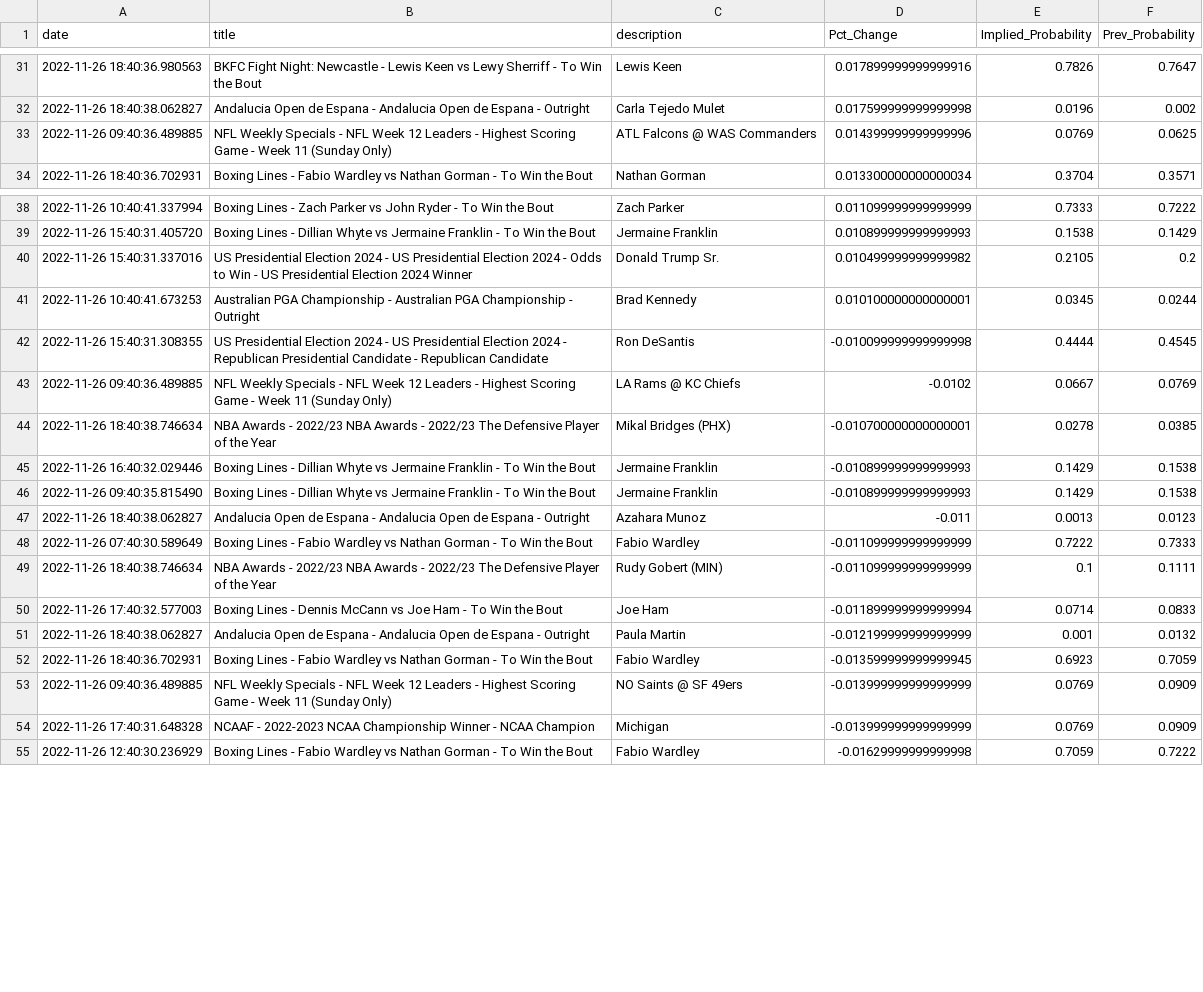
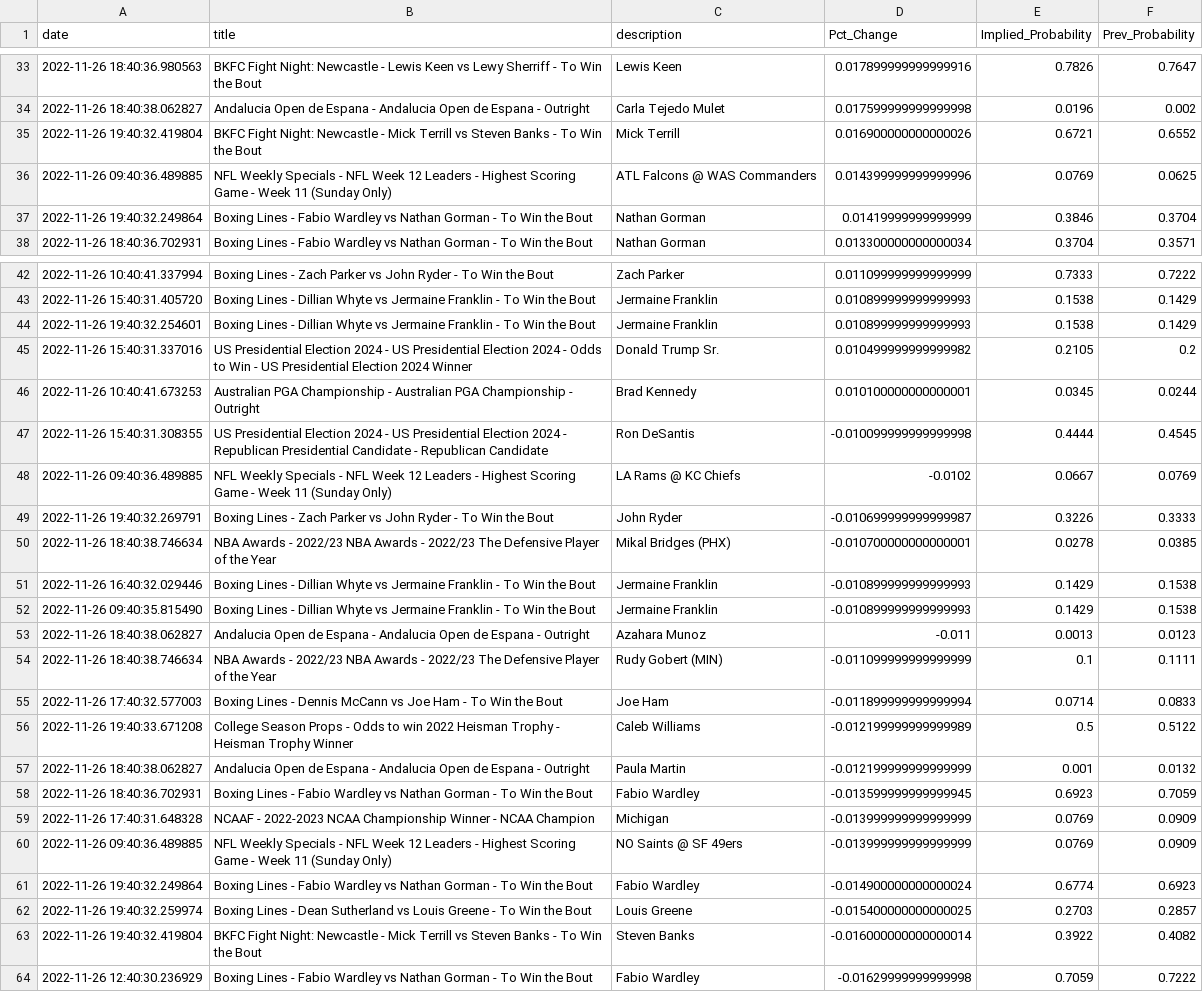
Before and after one commit to aaroncolesmith/bovada_data, a CSV file: bovada_scatter.csv, drawn as a sheet; only a part is shown, gaps mark what is left out; the diff covers the shown part only.

```diff
--- a/bovada_scatter.csv
+++ b/bovada_scatter.csv
@@ -32,3 +34,5 @@ date,title,description,Pct_Change,Implied_Probability,Prev_Probability
 2022-11-26 18:40:38.062827,Andalucia Open de Espana - Andalucia Open de Espana - Outright,Carla Tejedo Mulet,0.017599999999999998,0.0196,0.002
+2022-11-26 19:40:32.419804,BKFC Fight Night: Newcastle - Mick Terrill vs Steven Banks - To Win the Bout,Mick Terrill,0.016900000000000026,0.6721,0.6552
 2022-11-26 09:40:36.489885,NFL Weekly Specials - NFL Week 12 Leaders - Highest Scoring Game - Week 11 (Sunday Only),ATL Falcons @ WAS Commanders,0.014399999999999996,0.0769,0.0625
+2022-11-26 19:40:32.249864,Boxing Lines - Fabio Wardley vs Nathan Gorman - To Win the Bout,Nathan Gorman,0.01419999999999999,0.3846,0.3704
 2022-11-26 18:40:36.702931,Boxing Lines - Fabio Wardley vs Nathan Gorman - To Win the Bout,Nathan Gorman,0.013300000000000034,0.3704,0.3571
@@ -39,2 +43,3 @@ date,title,description,Pct_Change,Implied_Probability,Prev_Probability
 2022-11-26 15:40:31.405720,Boxing Lines - Dillian Whyte vs Jermaine Franklin - To Win the Bout,Jermaine Franklin,0.010899999999999993,0.1538,0.1429
+2022-11-26 19:40:32.254601,Boxing Lines - Dillian Whyte vs Jermaine Franklin - To Win the Bout,Jermaine Franklin,0.010899999999999993,0.1538,0.1429
 2022-11-26 15:40:31.337016,US Presidential Election 2024 - US Presidential Election 2024 - Odds to Win - US Presidential Election 2024 Winner,Donald Trump Sr.,0.010499999999999982,0.2105,0.2
@@ -43,2 +48,3 @@ date,title,description,Pct_Change,Implied_Probability,Prev_Probability
 2022-11-26 09:40:36.489885,NFL Weekly Specials - NFL Week 12 Leaders - Highest Scoring Game - Week 11 (Sunday Only),LA Rams @ KC Chiefs,-0.0102,0.0667,0.0769
+2022-11-26 19:40:32.269791,Boxing Lines - Zach Parker vs John Ryder - To Win the Bout,John Ryder,-0.010699999999999987,0.3226,0.3333
 2022-11-26 18:40:38.746634,NBA Awards - 2022/23 NBA Awards - 2022/23 The Defensive Player of the Year,Mikal Bridges (PHX),-0.010700000000000001,0.0278,0.0385
@@ -47,9 +53,12 @@ date,title,description,Pct_Change,Implied_Probability,Prev_Probability
 2022-11-26 18:40:38.062827,Andalucia Open de Espana - Andalucia Open de Espana - Outright,Azahara Munoz,-0.011,0.0013,0.0123
-2022-11-26 07:40:30.589649,Boxing Lines - Fabio Wardley vs Nathan Gorman - To Win the Bout,Fabio Wardley,-0.011099999999999999,0.7222,0.7333
 2022-11-26 18:40:38.746634,NBA Awards - 2022/23 NBA Awards - 2022/23 The Defensive Player of the Year,Rudy Gobert (MIN),-0.011099999999999999,0.1,0.1111
 2022-11-26 17:40:32.577003,Boxing Lines - Dennis McCann vs Joe Ham - To Win the Bout,Joe Ham,-0.011899999999999994,0.0714,0.0833
+2022-11-26 19:40:33.671208,College Season Props - Odds to win 2022 Heisman Trophy - Heisman Trophy Winner,Caleb Williams,-0.012199999999999989,0.5,0.5122
 2022-11-26 18:40:38.062827,Andalucia Open de Espana - Andalucia Open de Espana - Outright,Paula Martin,-0.012199999999999999,0.001,0.0132
 2022-11-26 18:40:36.702931,Boxing Lines - Fabio Wardley vs Nathan Gorman - To Win the Bout,Fabio Wardley,-0.013599999999999945,0.6923,0.7059
+2022-11-26 17:40:31.648328,NCAAF - 2022-2023 NCAA Championship Winner - NCAA Champion,Michigan,-0.013999999999999999,0.0769,0.0909
 2022-11-26 09:40:36.489885,NFL Weekly Specials - NFL Week 12 Leaders - Highest Scoring Game - Week 11 (Sunday Only),NO Saints @ SF 49ers,-0.013999999999999999,0.0769,0.0909
-2022-11-26 17:40:31.648328,NCAAF - 2022-2023 NCAA Championship Winner - NCAA Champion,Michigan,-0.013999999999999999,0.0769,0.0909
+2022-11-26 19:40:32.249864,Boxing Lines - Fabio Wardley vs Nathan Gorman - To Win the Bout,Fabio Wardley,-0.014900000000000024,0.6774,0.6923
+2022-11-26 19:40:32.259974,Boxing Lines - Dean Sutherland vs Louis Greene - To Win the Bout,Louis Greene,-0.015400000000000025,0.2703,0.2857
+2022-11-26 19:40:32.419804,BKFC Fight Night: Newcastle - Mick Terrill vs Steven Banks - To Win the Bout,Steven Banks,-0.016000000000000014,0.3922,0.4082
 2022-11-26 12:40:30.236929,Boxing Lines - Fabio Wardley vs Nathan Gorman - To Win the Bout,Fabio Wardley,-0.01629999999999998,0.7059,0.7222
```
Also changed, not shown: 4 added rows and 3 moved rows elsewhere in this file, 1 other file.
